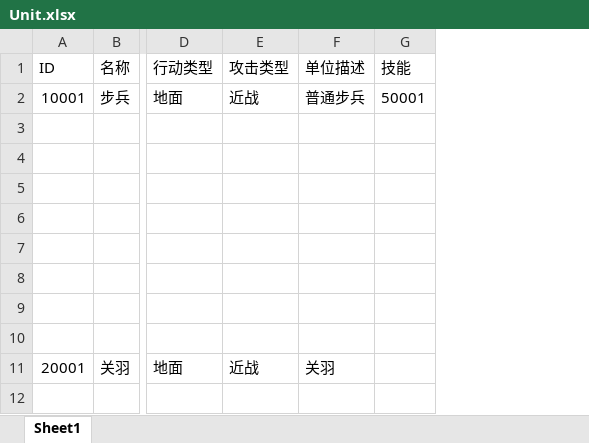
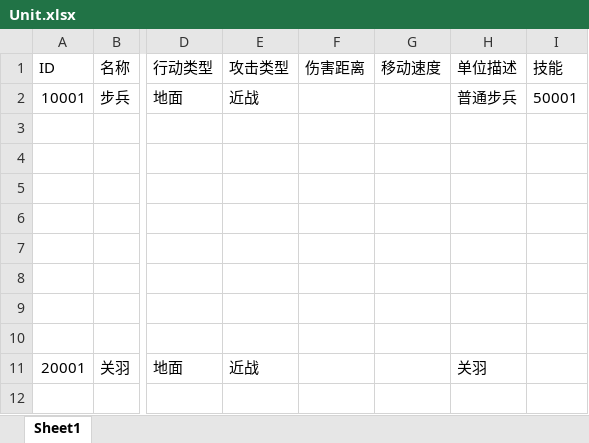
Before and after one commit to liuqiaosz/WarGame, an Excel workbook: Config/Unit.xlsx, sheet Sheet1, drawn as a sheet; only a part is shown, gaps mark what is left out; values as stored, in another font and other column widths than the file's, no borders; the diff names each change by its address in the sheet, - before the commit and + after, or states it on an @@ line.

```diff
--- a/Config/Unit.xlsx (sheet Sheet1)
+++ b/Config/Unit.xlsx (sheet Sheet1)
+column F (伤害距离), empty
+column G (移动速度), empty
```
Also changed, not shown: Config/Skill.xlsx, 41 other files.
